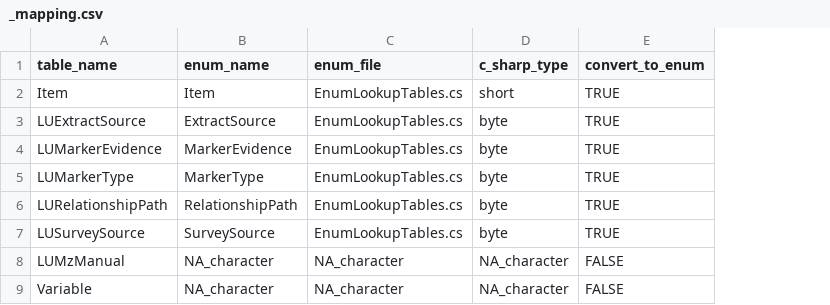
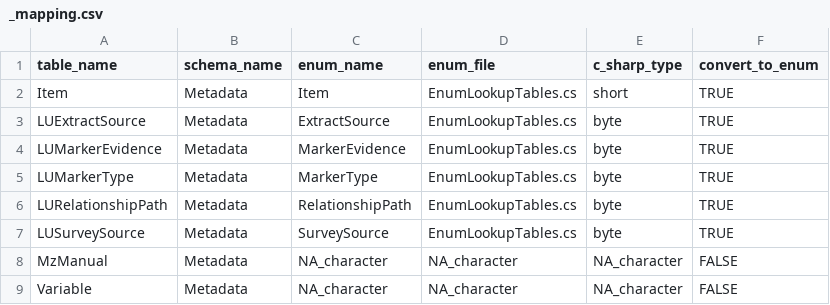
Before and after one commit to nlsy-links/nlsy-links-determination-2017, a CSV file: data-public/metadata/tables/_mapping.csv, drawn as a sheet; the diff names each change by its address in the sheet, - before the commit and + after, or states it on an @@ line.

Commit message:
let schema name be a variable
See #16

```diff
--- a/data-public/metadata/tables/_mapping.csv
+++ b/data-public/metadata/tables/_mapping.csv
+column B (schema_name), rows 2-9: all Metadata
-A8 (table_name): LUMzManual
+A8 (table_name): MzManual
```
Also changed, not shown: 3 other files.
